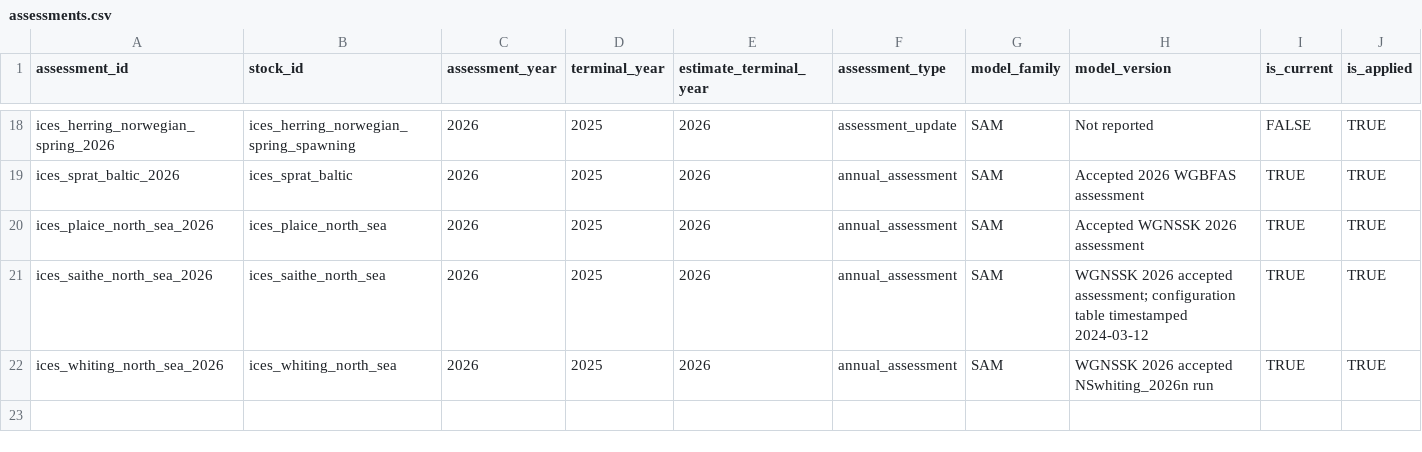
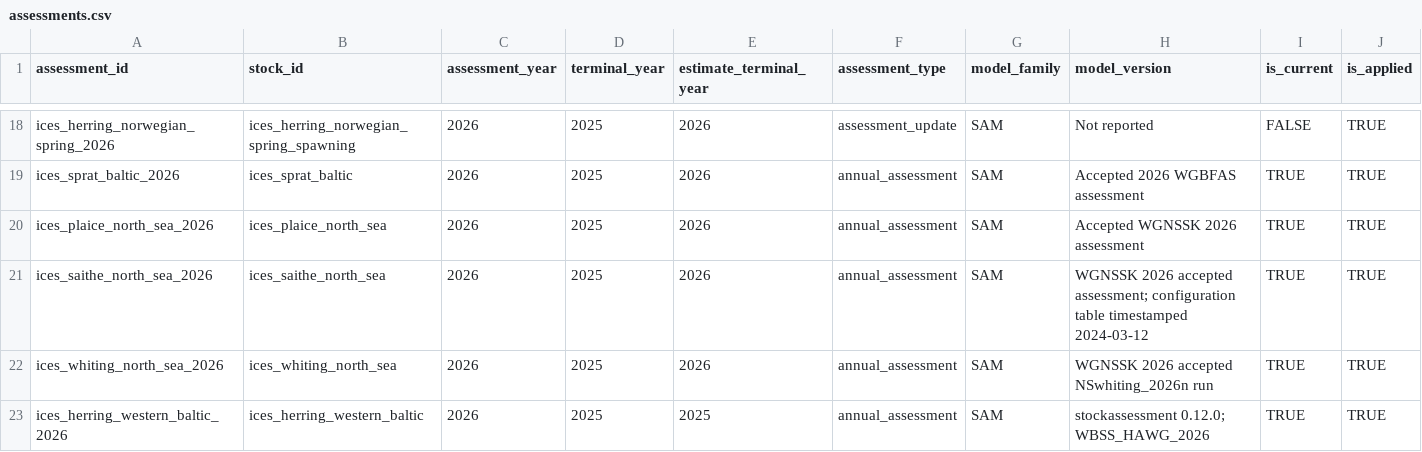
Before and after one commit to PaulRegular/tinyAM, a CSV file: analysis/comp_assessments/database/assessments.csv, drawn as a sheet; only a part is shown, gaps mark what is left out; rows hold the shown columns only; the diff names each change by its address in the sheet, - before the commit and + after, or states it on an @@ line.

```diff
--- a/analysis/comp_assessments/database/assessments.csv
+++ b/analysis/comp_assessments/database/assessments.csv
+row 23: ices_herring_western_baltic_2026 | ices_herring_western_baltic | 2026 | 2025 | 2025 | annual_assessment | SAM | stockassessment 0.12.0; WBSS_HAWG_2026 | TRUE | TRUE
```
Also changed, not shown: analysis/comp_assessments/database/assumptions.csv, analysis/comp_assessments/database/stocks.csv, 3 other files.
